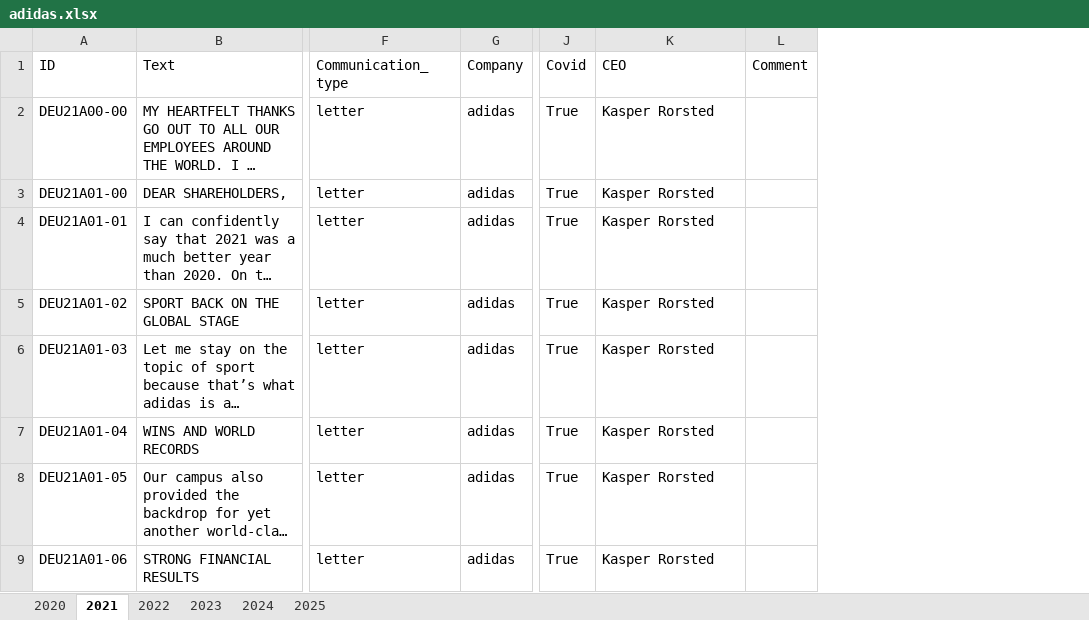
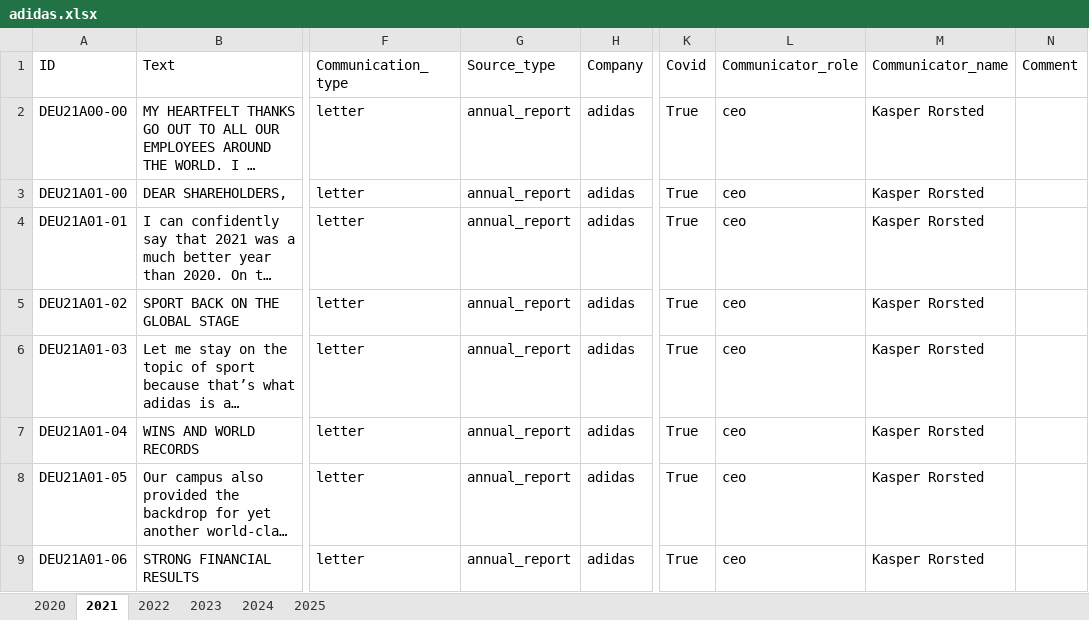
Before and after one commit to sawiDR/CEOCommunication, an Excel workbook: data/input/adidas.xlsx, sheet 2021, drawn as a sheet; only a part is shown, gaps mark what is left out; long unchanged cells end in …; values as stored, in another font and other column widths than the file's, no borders; table styles not drawn; addresses are those after the commit; the diff names each change by its address in the sheet, - before the commit and + after, or states it on an @@ line.

```diff
--- a/data/input/adidas.xlsx (sheet 2021)
+++ b/data/input/adidas.xlsx (sheet 2021)
+column G (Source_type), rows 2-9: all annual_report
+column L (Communicator_role), rows 2-9: all ceo
-M1: CEO
+M1: Communicator_name
```
Also changed, not shown: sheet 2022, sheet 2024, sheet 2023, sheet 2025, sheet 2020, data/input/asics.xlsx, 1 other file.
